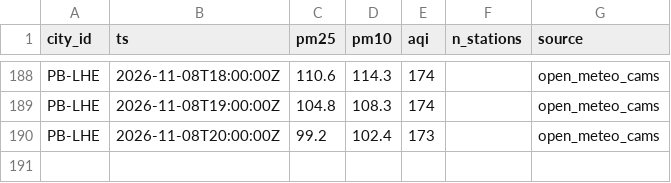
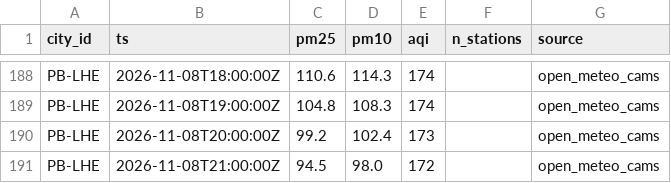
Before and after one commit to Xftab/airlume, a CSV file: data/archive/city_hourly/open_meteo_cams/2026-11.csv, drawn as a sheet; only a part is shown, gaps mark what is left out; the diff names each change by its address in the sheet, - before the commit and + after, or states it on an @@ line.

Commit message:
data: hourly collection 2026-11-08T21:00Z

```diff
--- a/data/archive/city_hourly/open_meteo_cams/2026-11.csv
+++ b/data/archive/city_hourly/open_meteo_cams/2026-11.csv
+row 191: PB-LHE | 2026-11-08T21:00:00Z | 94.5 | 98.0 | 172 |  | open_meteo_cams
```
Also changed, not shown: data/archive/forecasts/open_meteo_cams_forecast/2026-11.csv.
